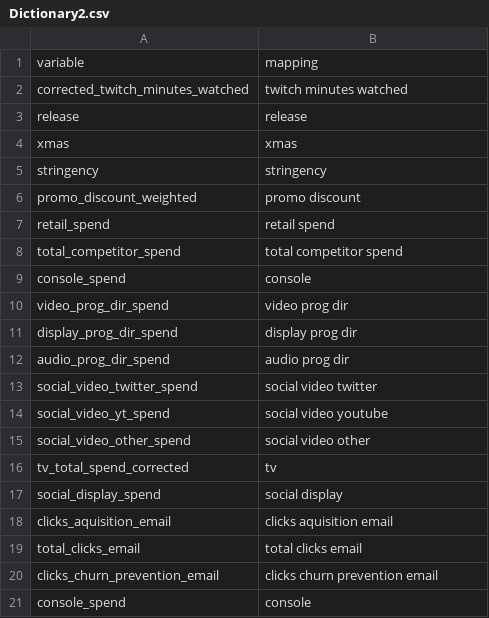
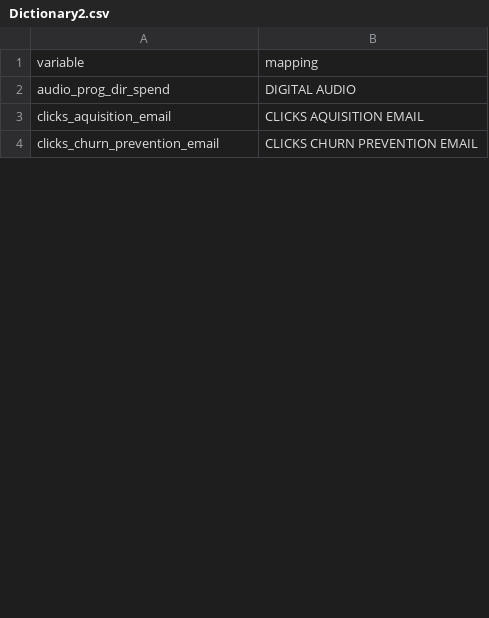
Before and after one commit to FixedPointIO/utils, a CSV file: Dictionary2.csv, drawn as a sheet; only a part is shown; the diff covers the shown part only.

Commit message:
Add files via upload

```diff
--- a/Dictionary2.csv
+++ b/Dictionary2.csv
@@ -1,21 +1,4 @@
 variable,mapping
-corrected_twitch_minutes_watched,twitch minutes watched
-release,release
-xmas,xmas
-stringency,stringency
-promo_discount_weighted,promo discount
-retail_spend,retail spend
-total_competitor_spend,total competitor spend
-console_spend,console
-video_prog_dir_spend,video prog dir
-display_prog_dir_spend,display prog dir
-audio_prog_dir_spend,audio prog dir
-social_video_twitter_spend,social video twitter
-social_video_yt_spend,social video youtube
-social_video_other_spend,social video other
-tv_total_spend_corrected,tv
-social_display_spend,social display
-clicks_aquisition_email,clicks aquisition email
-total_clicks_email,total clicks email
-clicks_churn_prevention_email,clicks churn prevention email
-console_spend,console
+audio_prog_dir_spend,DIGITAL AUDIO
+clicks_aquisition_email,CLICKS AQUISITION EMAIL
+clicks_churn_prevention_email,CLICKS CHURN PREVENTION EMAIL
```
Also changed, not shown: 49 added rows, 13 removed rows and 14 edited cells elsewhere in this file.
